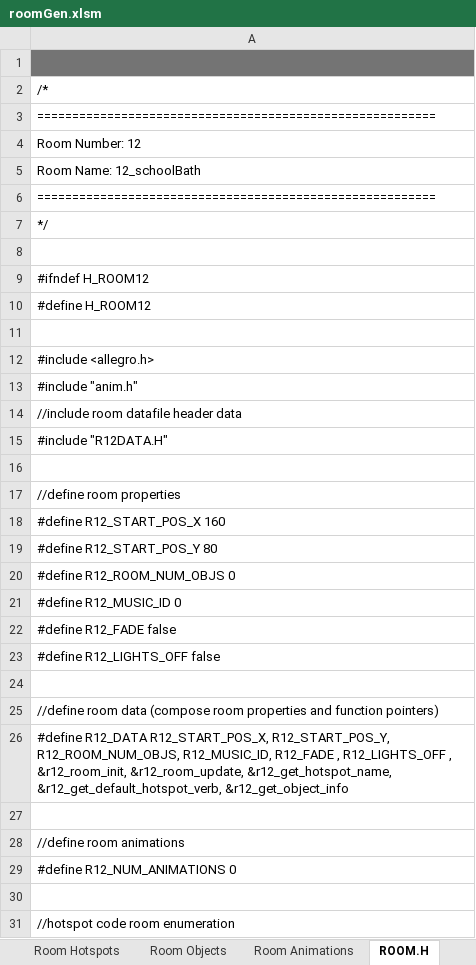
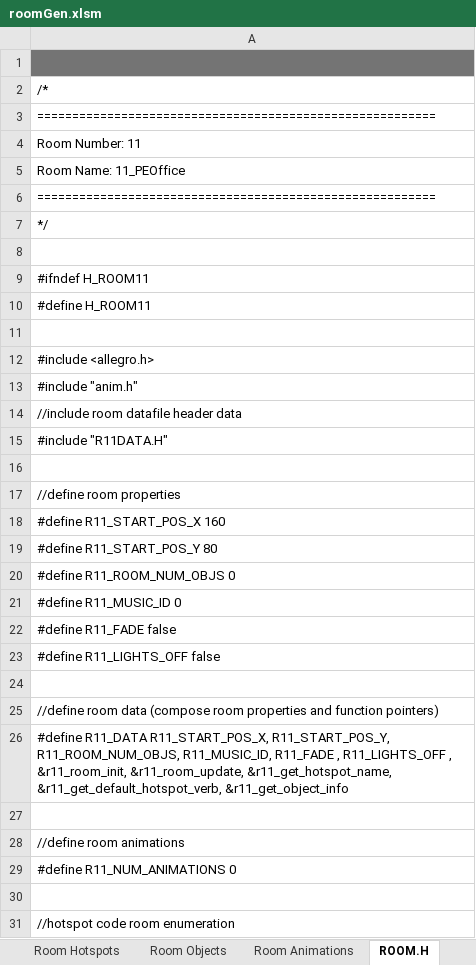
Before and after one commit to warrior-rockk/out-of-cash, an Excel workbook: tools/roomGen.xlsm, sheet ROOM.H, drawn as a sheet; only a part is shown; values as stored, in another font and other column widths than the file's, no borders; the diff covers the shown part only; the diff names each change by its address in the sheet, - before the commit and + after, or states it on an @@ line.

```diff
--- a/tools/roomGen.xlsm (sheet ROOM.H)
+++ b/tools/roomGen.xlsm (sheet ROOM.H)
-A4: Room Number: 12
+A4: Room Number: 11
-A5: Room Name: 12_schoolBath
+A5: Room Name: 11_PEOffice
-A9: #ifndef H_ROOM12
+A9: #ifndef H_ROOM11
-A10: #define H_ROOM12
+A10: #define H_ROOM11
-A15: #include "R12DATA.H"
+A15: #include "R11DATA.H"
-A18: #define R12_START_POS_X 160
+A18: #define R11_START_POS_X 160
-A19: #define R12_START_POS_Y 80
+A19: #define R11_START_POS_Y 80
-A20: #define R12_ROOM_NUM_OBJS 0
+A20: #define R11_ROOM_NUM_OBJS 0
-A21: #define R12_MUSIC_ID 0
+A21: #define R11_MUSIC_ID 0
-A22: #define R12_FADE false
+A22: #define R11_FADE false
-A23: #define R12_LIGHTS_OFF false
+A23: #define R11_LIGHTS_OFF false
-A26: #define R12_DATA R12_START_POS_X, R12_START_POS_Y, R12_ROOM_NUM_OBJS, R12_MUSIC_ID, R12_FADE , R12_LIGHTS_OFF , &r12_room_init, &r12_room_update, &r12_get_hotspot_name, &r12_get_default_hotspot_verb, &r12_get_object_info
+A26: #define R11_DATA R11_START_POS_X, R11_START_POS_Y, R11_ROOM_NUM_OBJS, R11_MUSIC_ID, R11_FADE , R11_LIGHTS_OFF , &r11_room_init, &r11_room_update, &r11_get_hotspot_name, &r11_get_default_hotspot_verb, &r11_get_object_info
-A29: #define R12_NUM_ANIMATIONS 0
+A29: #define R11_NUM_ANIMATIONS 0
```
Also changed, not shown: 2 removed rows and 16 edited cells elsewhere in this sheet, sheet ROOM.C, sheet Room Hotspots, sheet Room Data, 6 other files.
